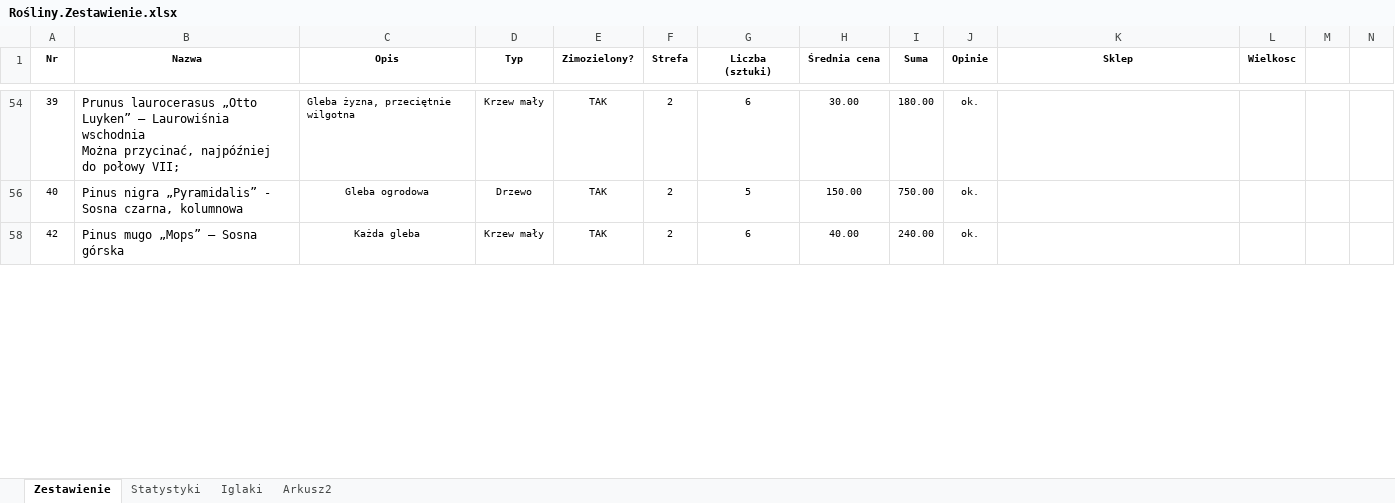
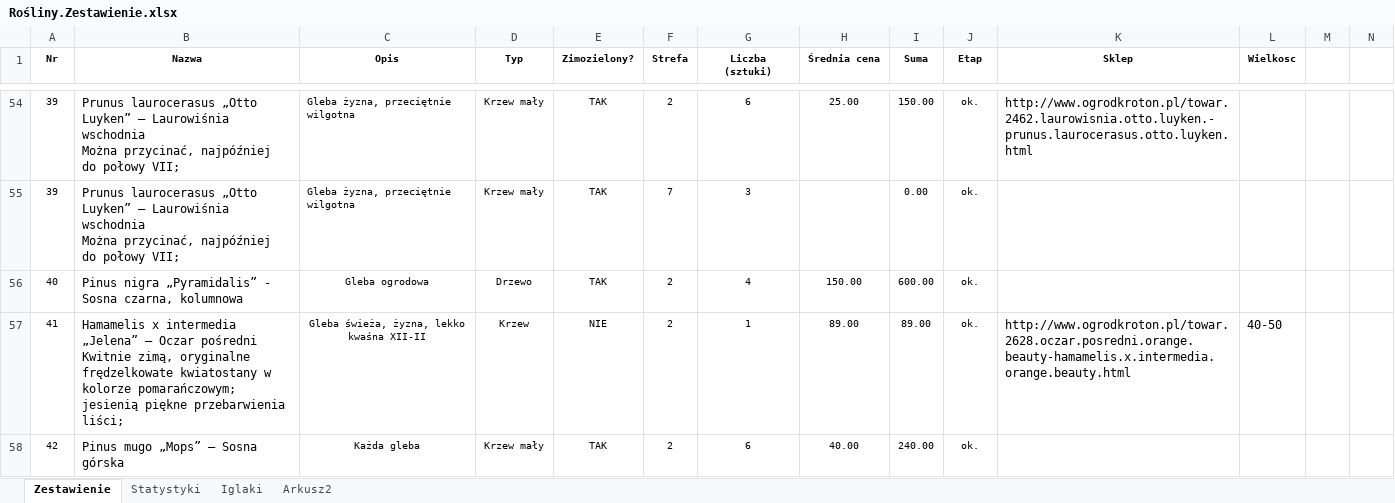
Before and after one commit to bajo2000/mati-sloncowati, an Excel workbook: plan/Rośliny.Zestawienie.xlsx, sheet Zestawienie, drawn as a sheet; only a part is shown, gaps mark what is left out; values as stored, in another font and other column widths than the file's, no borders; charts and pictures and table styles not drawn; rows hold the shown columns only; ↵ is a line break in a cell; the diff covers the shown part only; the diff names each change by its address in the sheet, - before the commit and + after, or states it on an @@ line.

```diff
--- a/plan/Rośliny.Zestawienie.xlsx (sheet Zestawienie)
+++ b/plan/Rośliny.Zestawienie.xlsx (sheet Zestawienie)
-J1: Opinie
+J1: Etap
-H54 (Średnia cena): 30.00
+H54 (Średnia cena): 25.00
-I54 (Suma): 180.00
+I54 (Suma): 150.00
-K54 (Sklep): (empty)
+K54 (Sklep): http://www.ogrodkroton.pl/towar.2462.laurowisnia.otto.luyken.-prunus.laurocerasus.otto.luyken.html
@@ row 55 unhidden: 39 | Prunus laurocerasus „Otto Luyken” – Laurowiśnia wschodnia ↵ Można przycinać, najpóźniej do połowy VII; | Gleba żyzna, przeciętnie wilgotna | Krzew mały | TAK | 7 | 3 |  | 0.00 | ok. @@
-G56 (Liczba (sztuki)): 5
+G56 (Liczba (sztuki)): 4
-I56 (Suma): 750.00
+I56 (Suma): 600.00
+row 57: 41 | Hamamelis x intermedia „Jelena” – Oczar pośredni Kwitnie zimą, oryginalne frędzelkowate kwiatostany w kolorze pomarańczowym; jesienią piękne przebarwienia liści; | Gleba świeża, żyzna, lekko kwaśna XII-II | Krzew | NIE | 2 | 1 | 89.00 | 89.00 | ok. | http://www.ogrodkroton.pl/towar.2628.oczar.posredni.orange.beauty-hamamelis.x.intermedia.orange.beauty.html | 40-50
```
Also changed, not shown: 24 added rows, 5 removed rows, 58 hidden or unhidden rows and 17 edited cells elsewhere in this sheet, sheet Iglaki, formulas that keep their value, hidden cells, charts or pictures.
